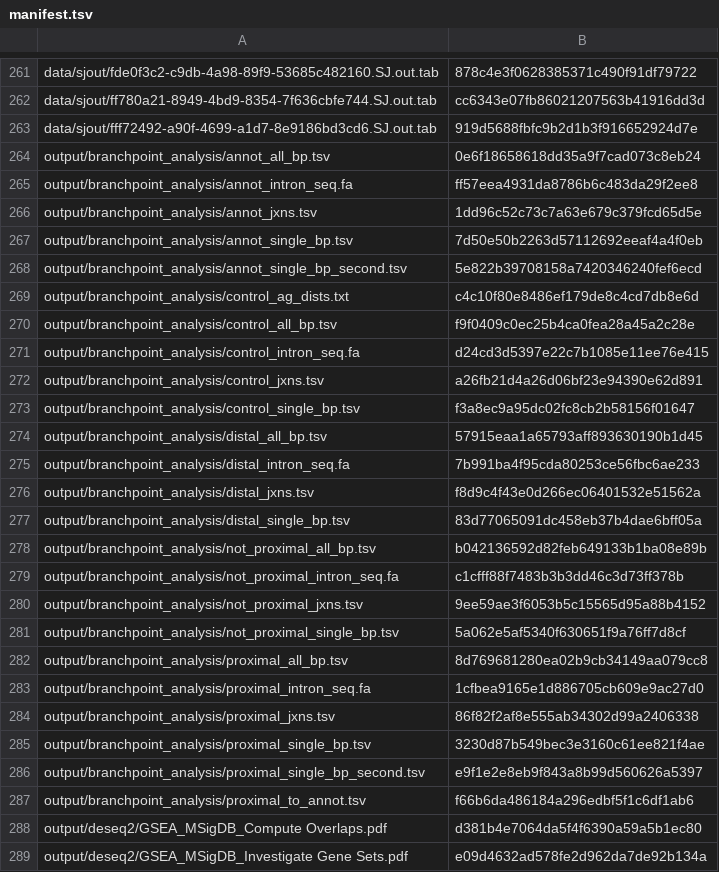
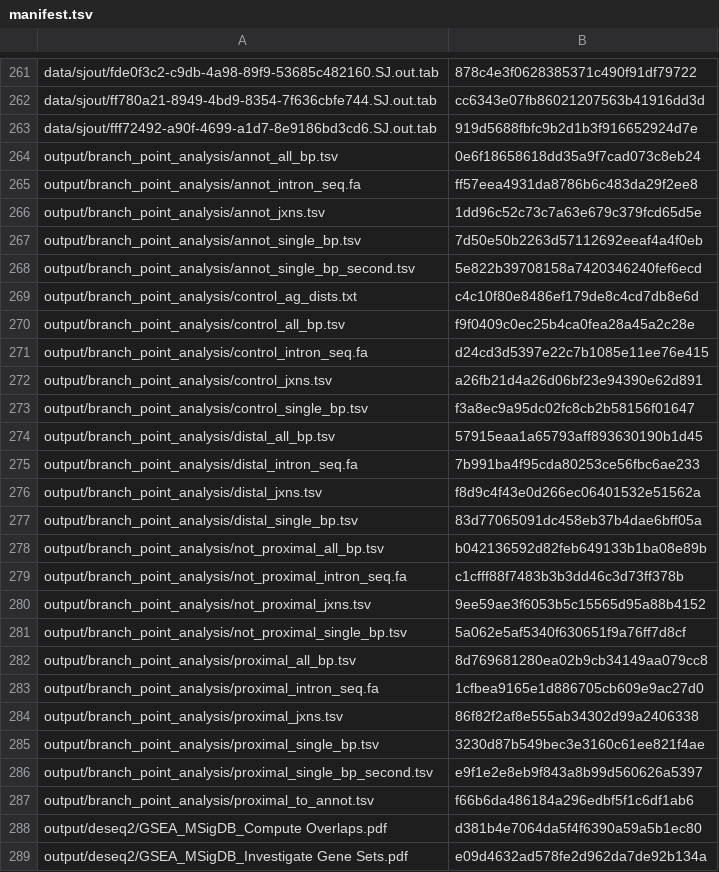
Before and after one commit to cdeboever3/deboever-sf3b1-2015, a TSV file: manifest.tsv, drawn as a sheet; only a part is shown, gaps mark what is left out; the diff covers the shown part only.

```diff
--- a/manifest.tsv
+++ b/manifest.tsv
@@ -263,26 +263,26 @@ data/sjout/ff780a21-8949-4bd9-8354-7f636cbfe744.SJ.out.tab	cc6343e07fb8602120756
 data/sjout/fff72492-a90f-4699-a1d7-8e9186bd3cd6.SJ.out.tab	919d5688fbfc9b2d1b3f916652924d7e
-output/branchpoint_analysis/annot_all_bp.tsv	0e6f18658618dd35a9f7cad073c8eb24
-output/branchpoint_analysis/annot_intron_seq.fa	ff57eea4931da8786b6c483da29f2ee8
-output/branchpoint_analysis/annot_jxns.tsv	1dd96c52c73c7a63e679c379fcd65d5e
-output/branchpoint_analysis/annot_single_bp.tsv	7d50e50b2263d57112692eeaf4a4f0eb
-output/branchpoint_analysis/annot_single_bp_second.tsv	5e822b39708158a7420346240fef6ecd
-output/branchpoint_analysis/control_ag_dists.txt	c4c10f80e8486ef179de8c4cd7db8e6d
-output/branchpoint_analysis/control_all_bp.tsv	f9f0409c0ec25b4ca0fea28a45a2c28e
-output/branchpoint_analysis/control_intron_seq.fa	d24cd3d5397e22c7b1085e11ee76e415
-output/branchpoint_analysis/control_jxns.tsv	a26fb21d4a26d06bf23e94390e62d891
-output/branchpoint_analysis/control_single_bp.tsv	f3a8ec9a95dc02fc8cb2b58156f01647
-output/branchpoint_analysis/distal_all_bp.tsv	57915eaa1a65793aff893630190b1d45
-output/branchpoint_analysis/distal_intron_seq.fa	7b991ba4f95cda80253ce56fbc6ae233
-output/branchpoint_analysis/distal_jxns.tsv	f8d9c4f43e0d266ec06401532e51562a
-output/branchpoint_analysis/distal_single_bp.tsv	83d77065091dc458eb37b4dae6bff05a
-output/branchpoint_analysis/not_proximal_all_bp.tsv	b042136592d82feb649133b1ba08e89b
-output/branchpoint_analysis/not_proximal_intron_seq.fa	c1cfff88f7483b3b3dd46c3d73ff378b
-output/branchpoint_analysis/not_proximal_jxns.tsv	9ee59ae3f6053b5c15565d95a88b4152
-output/branchpoint_analysis/not_proximal_single_bp.tsv	5a062e5af5340f630651f9a76ff7d8cf
-output/branchpoint_analysis/proximal_all_bp.tsv	8d769681280ea02b9cb34149aa079cc8
-output/branchpoint_analysis/proximal_intron_seq.fa	1cfbea9165e1d886705cb609e9ac27d0
-output/branchpoint_analysis/proximal_jxns.tsv	86f82f2af8e555ab34302d99a2406338
-output/branchpoint_analysis/proximal_single_bp.tsv	3230d87b549bec3e3160c61ee821f4ae
-output/branchpoint_analysis/proximal_single_bp_second.tsv	e9f1e2e8eb9f843a8b99d560626a5397
-output/branchpoint_analysis/proximal_to_annot.tsv	f66b6da486184a296edbf5f1c6df1ab6
+output/branch_point_analysis/annot_all_bp.tsv	0e6f18658618dd35a9f7cad073c8eb24
+output/branch_point_analysis/annot_intron_seq.fa	ff57eea4931da8786b6c483da29f2ee8
+output/branch_point_analysis/annot_jxns.tsv	1dd96c52c73c7a63e679c379fcd65d5e
+output/branch_point_analysis/annot_single_bp.tsv	7d50e50b2263d57112692eeaf4a4f0eb
+output/branch_point_analysis/annot_single_bp_second.tsv	5e822b39708158a7420346240fef6ecd
+output/branch_point_analysis/control_ag_dists.txt	c4c10f80e8486ef179de8c4cd7db8e6d
+output/branch_point_analysis/control_all_bp.tsv	f9f0409c0ec25b4ca0fea28a45a2c28e
+output/branch_point_analysis/control_intron_seq.fa	d24cd3d5397e22c7b1085e11ee76e415
+output/branch_point_analysis/control_jxns.tsv	a26fb21d4a26d06bf23e94390e62d891
+output/branch_point_analysis/control_single_bp.tsv	f3a8ec9a95dc02fc8cb2b58156f01647
+output/branch_point_analysis/distal_all_bp.tsv	57915eaa1a65793aff893630190b1d45
+output/branch_point_analysis/distal_intron_seq.fa	7b991ba4f95cda80253ce56fbc6ae233
+output/branch_point_analysis/distal_jxns.tsv	f8d9c4f43e0d266ec06401532e51562a
+output/branch_point_analysis/distal_single_bp.tsv	83d77065091dc458eb37b4dae6bff05a
+output/branch_point_analysis/not_proximal_all_bp.tsv	b042136592d82feb649133b1ba08e89b
+output/branch_point_analysis/not_proximal_intron_seq.fa	c1cfff88f7483b3b3dd46c3d73ff378b
+output/branch_point_analysis/not_proximal_jxns.tsv	9ee59ae3f6053b5c15565d95a88b4152
+output/branch_point_analysis/not_proximal_single_bp.tsv	5a062e5af5340f630651f9a76ff7d8cf
+output/branch_point_analysis/proximal_all_bp.tsv	8d769681280ea02b9cb34149aa079cc8
+output/branch_point_analysis/proximal_intron_seq.fa	1cfbea9165e1d886705cb609e9ac27d0
+output/branch_point_analysis/proximal_jxns.tsv	86f82f2af8e555ab34302d99a2406338
+output/branch_point_analysis/proximal_single_bp.tsv	3230d87b549bec3e3160c61ee821f4ae
+output/branch_point_analysis/proximal_single_bp_second.tsv	e9f1e2e8eb9f843a8b99d560626a5397
+output/branch_point_analysis/proximal_to_annot.tsv	f66b6da486184a296edbf5f1c6df1ab6
 output/deseq2/GSEA_MSigDB_Compute Overlaps.pdf	d381b4e7064da5f4f6390a59a5b1ec80
```
Also changed, not shown: 8 edited cells elsewhere in this file, 7 other files.
